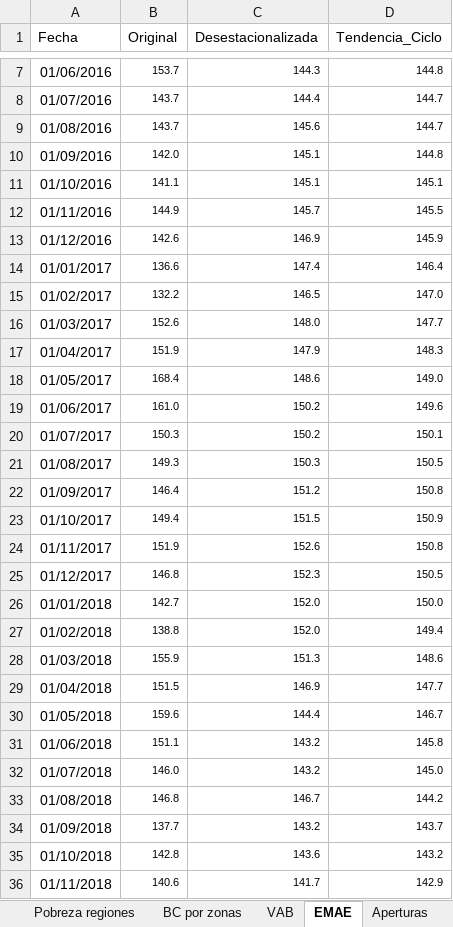
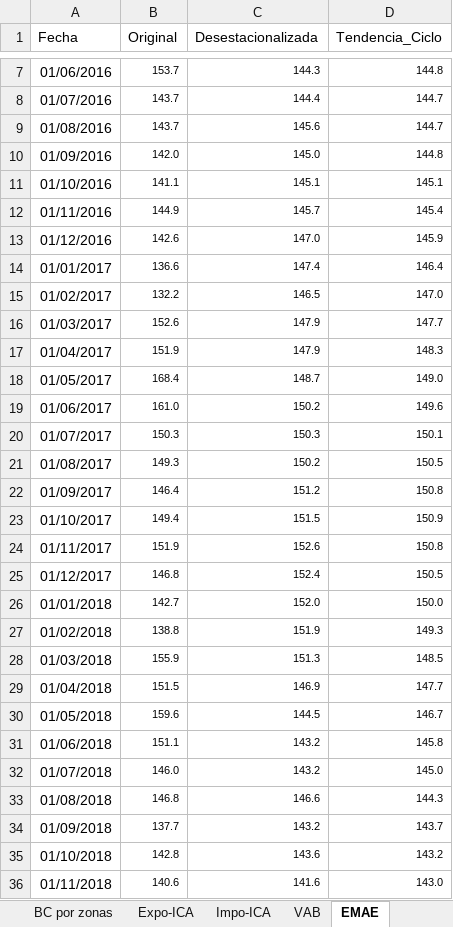
Before and after one commit to NahuelBargas/indeco, an Excel workbook: bases/indicadores.xlsx, sheet EMAE, drawn as a sheet; only a part is shown, gaps mark what is left out; values as stored, in another font and other column widths than the file's, no borders; the diff covers the shown part only; the diff names each change by its address in the sheet, - before the commit and + after, or states it on an @@ line.

Commit message:
"Actualizo datos comex y sit fiscal marzo, emae febrero"

```diff
--- a/bases/indicadores.xlsx (sheet EMAE)
+++ b/bases/indicadores.xlsx (sheet EMAE)
+sheet tab: Expo-ICA
+sheet tab: Impo-ICA
-C10 (Desestacionalizada): 145.1
+C10 (Desestacionalizada): 145.0
-D12 (Tendencia_Ciclo): 145.5
+D12 (Tendencia_Ciclo): 145.4
-C13 (Desestacionalizada): 146.9
+C13 (Desestacionalizada): 147.0
-C16 (Desestacionalizada): 148.0
+C16 (Desestacionalizada): 147.9
-C18 (Desestacionalizada): 148.6
+C18 (Desestacionalizada): 148.7
-C20 (Desestacionalizada): 150.2
+C20 (Desestacionalizada): 150.3
-C21 (Desestacionalizada): 150.3
+C21 (Desestacionalizada): 150.2
-C25 (Desestacionalizada): 152.3
+C25 (Desestacionalizada): 152.4
-C27 (Desestacionalizada): 152.0
+C27 (Desestacionalizada): 151.9
-D27 (Tendencia_Ciclo): 149.4
+D27 (Tendencia_Ciclo): 149.3
-D28 (Tendencia_Ciclo): 148.6
+D28 (Tendencia_Ciclo): 148.5
-C30 (Desestacionalizada): 144.4
+C30 (Desestacionalizada): 144.5
-C33 (Desestacionalizada): 146.7
+C33 (Desestacionalizada): 146.6
-D33 (Tendencia_Ciclo): 144.2
+D33 (Tendencia_Ciclo): 144.3
-C36 (Desestacionalizada): 141.7
+C36 (Desestacionalizada): 141.6
-D36 (Tendencia_Ciclo): 142.9
+D36 (Tendencia_Ciclo): 143.0
```
Also changed, not shown: 1 added row and 53 edited cells elsewhere in this sheet, sheet BC por zonas, 5 other files.
